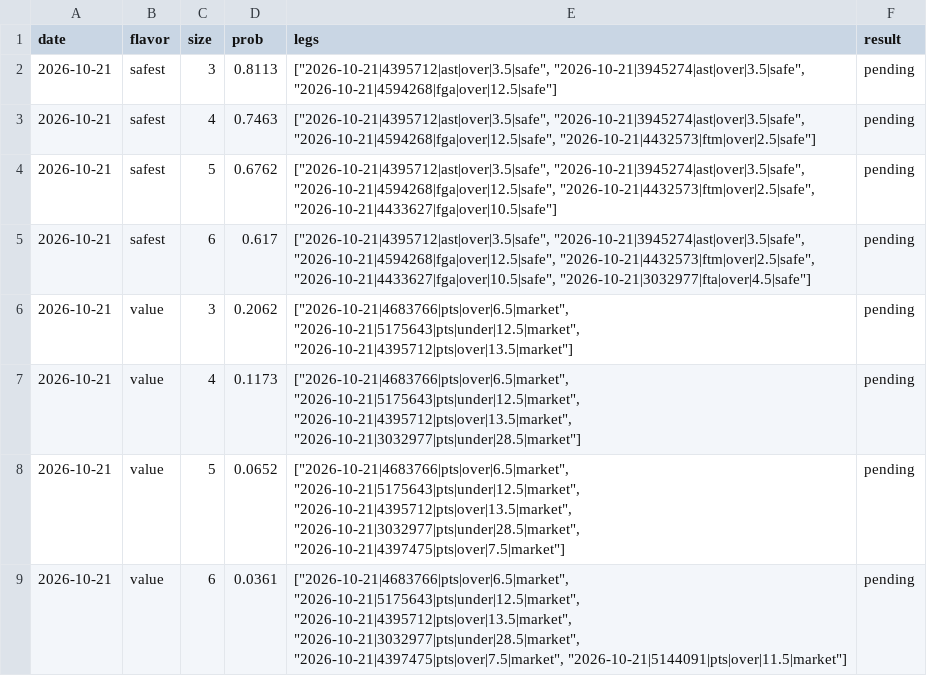
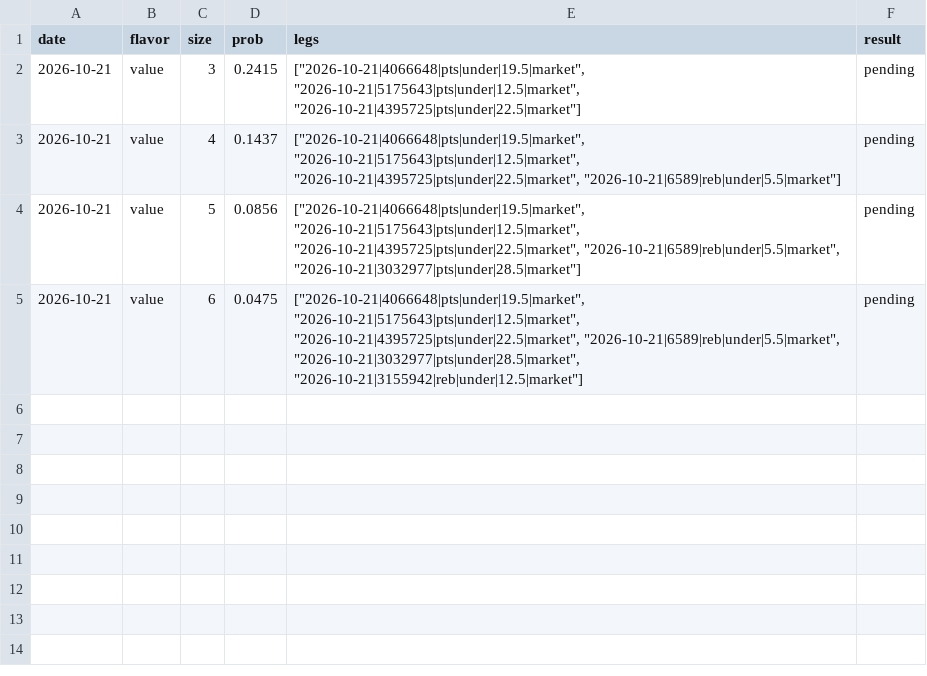
Before and after one commit to Abs-23/nba-prop-engine, a CSV file: data/lineups_history.csv, drawn as a sheet.

```diff
--- a/data/lineups_history.csv
+++ b/data/lineups_history.csv
@@ -1,9 +1,5 @@
 date,flavor,size,prob,legs,result
-2026-10-21,safest,3,0.8113,"[""2026-10-21|4395712|ast|over|3.5|safe"", ""2026-10-21|3945274|ast|over|3.5|safe"", ""2026-10-21|4594268|fga|over|12.5|safe""]",pending
-2026-10-21,safest,4,0.7463,"[""2026-10-21|4395712|ast|over|3.5|safe"", ""2026-10-21|3945274|ast|over|3.5|safe"", ""2026-10-21|4594268|fga|over|12.5|safe"", ""2026-10-21|4432573|ftm|over|2.5|safe""]",pending
-2026-10-21,safest,5,0.6762,"[""2026-10-21|4395712|ast|over|3.5|safe"", ""2026-10-21|3945274|ast|over|3.5|safe"", ""2026-10-21|4594268|fga|over|12.5|safe"", ""2026-10-21|4432573|ftm|over|2.5|safe"", ""2026-10-21|4433627|fga|over|10.5|safe""]",pending
-2026-10-21,safest,6,0.617,"[""2026-10-21|4395712|ast|over|3.5|safe"", ""2026-10-21|3945274|ast|over|3.5|safe"", ""2026-10-21|4594268|fga|over|12.5|safe"", ""2026-10-21|4432573|ftm|over|2.5|safe"", ""2026-10-21|4433627|fga|over|10.5|safe"", ""2026-10-21|3032977|fta|over|4.5|safe""]",pending
-2026-10-21,value,3,0.2062,"[""2026-10-21|4683766|pts|over|6.5|market"", ""2026-10-21|5175643|pts|under|12.5|market"", ""2026-10-21|4395712|pts|over|13.5|market""]",pending
-2026-10-21,value,4,0.1173,"[""2026-10-21|4683766|pts|over|6.5|market"", ""2026-10-21|5175643|pts|under|12.5|market"", ""2026-10-21|4395712|pts|over|13.5|market"", ""2026-10-21|3032977|pts|under|28.5|market""]",pending
-2026-10-21,value,5,0.0652,"[""2026-10-21|4683766|pts|over|6.5|market"", ""2026-10-21|5175643|pts|under|12.5|market"", ""2026-10-21|4395712|pts|over|13.5|market"", ""2026-10-21|3032977|pts|under|28.5|market"", ""2026-10-21|4397475|pts|over|7.5|market""]",pending
-2026-10-21,value,6,0.0361,"[""2026-10-21|4683766|pts|over|6.5|market"", ""2026-10-21|5175643|pts|under|12.5|market"", ""2026-10-21|4395712|pts|over|13.5|market"", ""2026-10-21|3032977|pts|under|28.5|market"", ""2026-10-21|4397475|pts|over|7.5|market"", ""2026-10-21|5144091|pts|over|11.5|market""]",pending
+2026-10-21,value,3,0.2415,"[""2026-10-21|4066648|pts|under|19.5|market"", ""2026-10-21|5175643|pts|under|12.5|market"", ""2026-10-21|4395725|pts|under|22.5|market""]",pending
+2026-10-21,value,4,0.1437,"[""2026-10-21|4066648|pts|under|19.5|market"", ""2026-10-21|5175643|pts|under|12.5|market"", ""2026-10-21|4395725|pts|under|22.5|market"", ""2026-10-21|6589|reb|under|5.5|market""]",pending
+2026-10-21,value,5,0.0856,"[""2026-10-21|4066648|pts|under|19.5|market"", ""2026-10-21|5175643|pts|under|12.5|market"", ""2026-10-21|4395725|pts|under|22.5|market"", ""2026-10-21|6589|reb|under|5.5|market"", ""2026-10-21|3032977|pts|under|28.5|market""]",pending
+2026-10-21,value,6,0.0475,"[""2026-10-21|4066648|pts|under|19.5|market"", ""2026-10-21|5175643|pts|under|12.5|market"", ""2026-10-21|4395725|pts|under|22.5|market"", ""2026-10-21|6589|reb|under|5.5|market"", ""2026-10-21|3032977|pts|under|28.5|market"", ""2026-10-21|3155942|reb|under|12.5|market""]",pending
```
Also changed, not shown: 5 other files.
